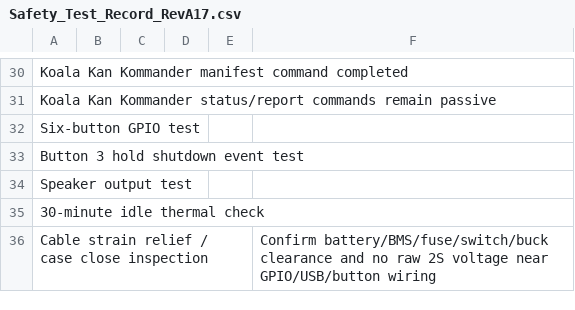
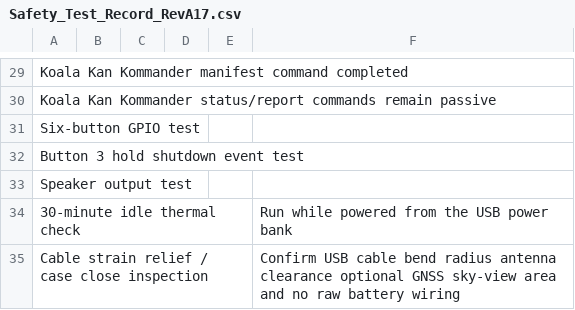
Before and after one commit to greatwhitek9-lab/KoalaByte-Blue, a CSV file: production/RevA17-dongle-only/Safety_Test_Record_RevA17.csv, drawn as a sheet; only a part is shown, gaps mark what is left out; the diff covers the shown part only.

Commit message:
Update main safety record for USB power bank

```diff
--- a/production/RevA17-dongle-only/Safety_Test_Record_RevA17.csv
+++ b/production/RevA17-dongle-only/Safety_Test_Record_RevA17.csv
@@ -34,3 +33,3 @@ Button 3 hold shutdown event test,,,,,
 Speaker output test,,,,,
-30-minute idle thermal check,,,,,
-Cable strain relief / case close inspection,,,,,Confirm battery/BMS/fuse/switch/buck clearance and no raw 2S voltage near GPIO/USB/button wiring
+30-minute idle thermal check,,,,,Run while powered from the USB power bank
+Cable strain relief / case close inspection,,,,,Confirm USB cable bend radius antenna clearance optional GNSS sky-view area and no raw battery wiring
```
Also changed, not shown: 9 added rows, 10 removed rows, 4 moved rows and 3 edited cells elsewhere in this file.
